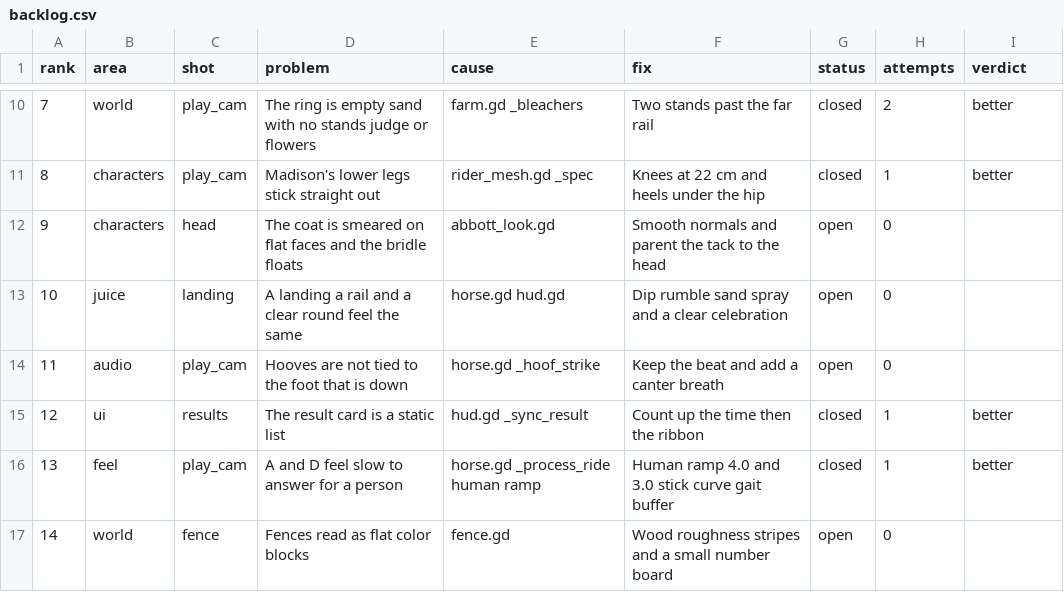
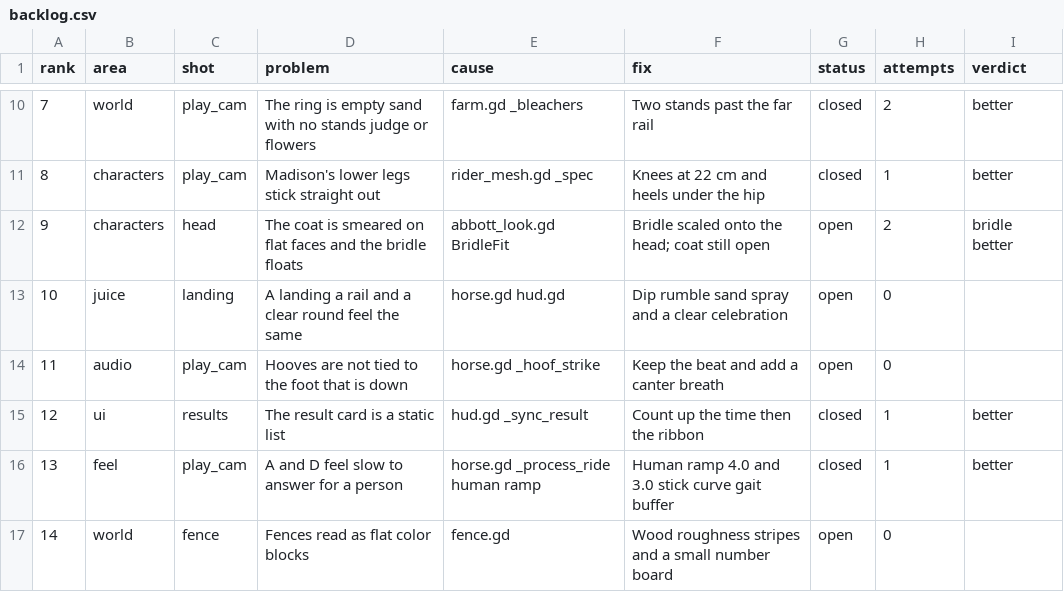
Before and after one commit to wmehobbs/Abbott-game, a CSV file: dist/day13/backlog.csv, drawn as a sheet; only a part is shown, gaps mark what is left out.

```diff
--- a/dist/day13/backlog.csv
+++ b/dist/day13/backlog.csv
@@ -11,3 +11,3 @@ rank,area,shot,problem,cause,fix,status,attempts,verdict
 8,characters,play_cam,Madison's lower legs stick straight out,rider_mesh.gd _spec,Knees at 22 cm and heels under the hip,closed,1,better
-9,characters,head,The coat is smeared on flat faces and the bridle floats,abbott_look.gd,Smooth normals and parent the tack to the head,open,0,
+9,characters,head,The coat is smeared on flat faces and the bridle floats,abbott_look.gd BridleFit,Bridle scaled onto the head; coat still open,open,2,bridle better
 10,juice,landing,A landing a rail and a clear round feel the same,horse.gd hud.gd,Dip rumble sand spray and a clear celebration,open,0,
```
Also changed, not shown: 3 other files.
